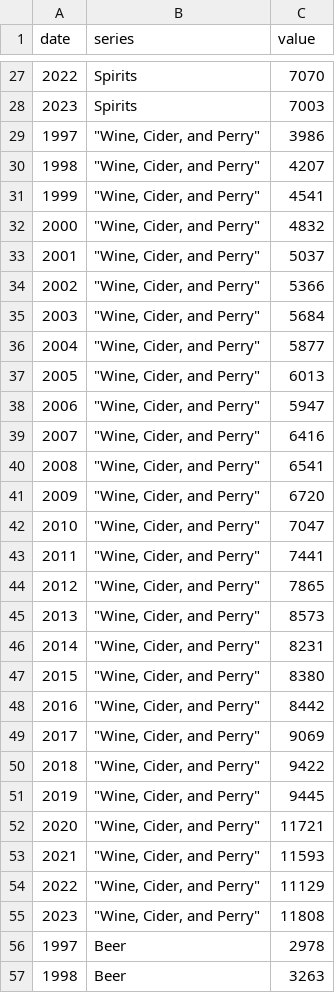
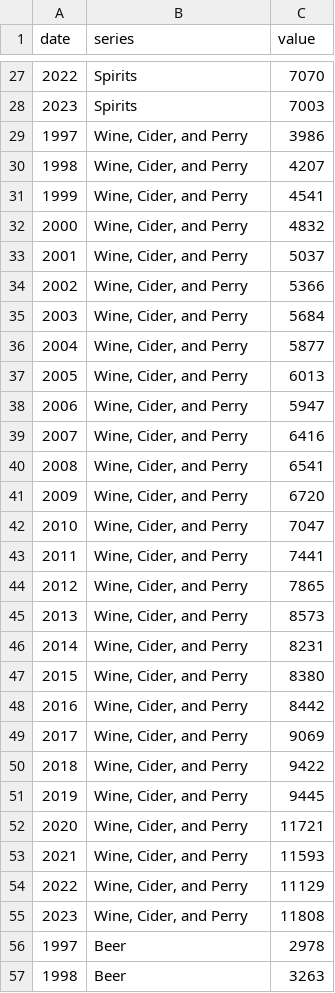
Before and after one commit to aysualiyevaa/aysualiyevaa.github.io, a CSV file: data_working.csv, drawn as a sheet; only a part is shown, gaps mark what is left out.

Commit message:
Add files via upload

```diff
--- a/data_working.csv
+++ b/data_working.csv
@@ -28,29 +28,29 @@
 2023;Spirits;7003
-1997;"""Wine, Cider, and Perry""";3986
-1998;"""Wine, Cider, and Perry""";4207
-1999;"""Wine, Cider, and Perry""";4541
-2000;"""Wine, Cider, and Perry""";4832
-2001;"""Wine, Cider, and Perry""";5037
-2002;"""Wine, Cider, and Perry""";5366
-2003;"""Wine, Cider, and Perry""";5684
-2004;"""Wine, Cider, and Perry""";5877
-2005;"""Wine, Cider, and Perry""";6013
-2006;"""Wine, Cider, and Perry""";5947
-2007;"""Wine, Cider, and Perry""";6416
-2008;"""Wine, Cider, and Perry""";6541
-2009;"""Wine, Cider, and Perry""";6720
-2010;"""Wine, Cider, and Perry""";7047
-2011;"""Wine, Cider, and Perry""";7441
-2012;"""Wine, Cider, and Perry""";7865
-2013;"""Wine, Cider, and Perry""";8573
-2014;"""Wine, Cider, and Perry""";8231
-2015;"""Wine, Cider, and Perry""";8380
-2016;"""Wine, Cider, and Perry""";8442
-2017;"""Wine, Cider, and Perry""";9069
-2018;"""Wine, Cider, and Perry""";9422
-2019;"""Wine, Cider, and Perry""";9445
-2020;"""Wine, Cider, and Perry""";11721
-2021;"""Wine, Cider, and Perry""";11593
-2022;"""Wine, Cider, and Perry""";11129
-2023;"""Wine, Cider, and Perry""";11808
+1997;Wine, Cider, and Perry;3986
+1998;Wine, Cider, and Perry;4207
+1999;Wine, Cider, and Perry;4541
+2000;Wine, Cider, and Perry;4832
+2001;Wine, Cider, and Perry;5037
+2002;Wine, Cider, and Perry;5366
+2003;Wine, Cider, and Perry;5684
+2004;Wine, Cider, and Perry;5877
+2005;Wine, Cider, and Perry;6013
+2006;Wine, Cider, and Perry;5947
+2007;Wine, Cider, and Perry;6416
+2008;Wine, Cider, and Perry;6541
+2009;Wine, Cider, and Perry;6720
+2010;Wine, Cider, and Perry;7047
+2011;Wine, Cider, and Perry;7441
+2012;Wine, Cider, and Perry;7865
+2013;Wine, Cider, and Perry;8573
+2014;Wine, Cider, and Perry;8231
+2015;Wine, Cider, and Perry;8380
+2016;Wine, Cider, and Perry;8442
+2017;Wine, Cider, and Perry;9069
+2018;Wine, Cider, and Perry;9422
+2019;Wine, Cider, and Perry;9445
+2020;Wine, Cider, and Perry;11721
+2021;Wine, Cider, and Perry;11593
+2022;Wine, Cider, and Perry;11129
+2023;Wine, Cider, and Perry;11808
 1997;Beer;2978
```
